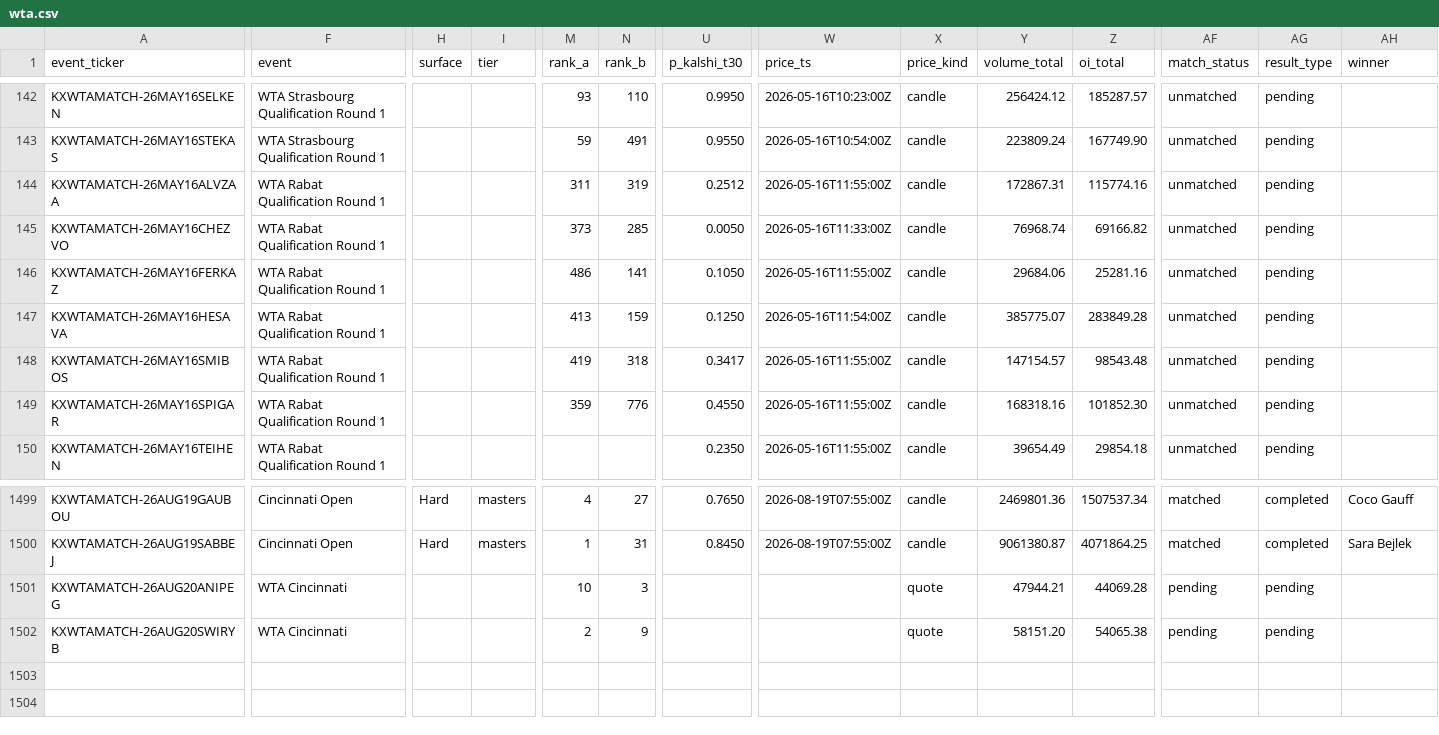
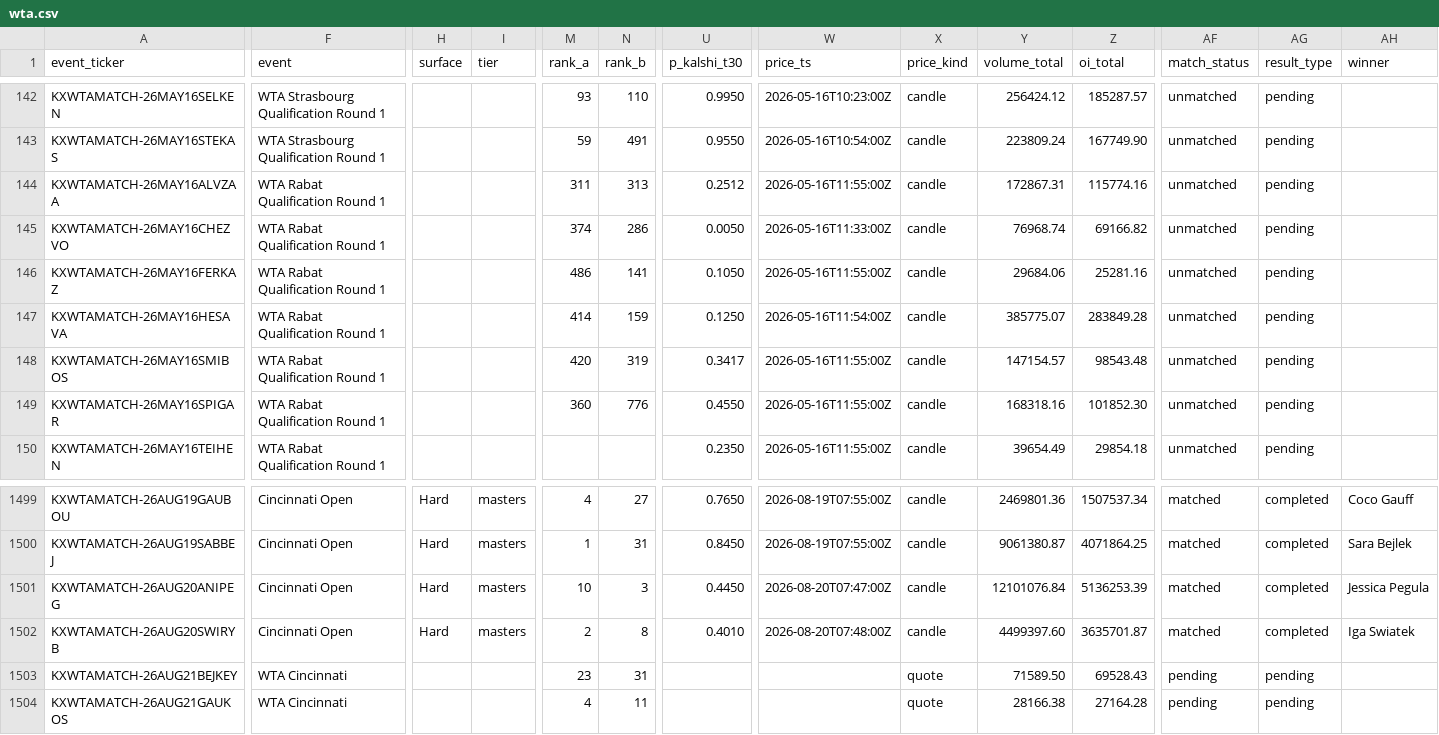
Before and after one commit to ARJUNVARMA2000/tennis-elo, a CSV file: tennis_model/data/kalshi_ledger/wta.csv, drawn as a sheet; only a part is shown, gaps mark what is left out; rows hold the shown columns only; the diff covers the shown part only; the diff names each change by its address in the sheet, - before the commit and + after, or states it on an @@ line.

```diff
--- a/tennis_model/data/kalshi_ledger/wta.csv
+++ b/tennis_model/data/kalshi_ledger/wta.csv
-N144 (rank_b): 319
+N144 (rank_b): 313
-M145 (rank_a): 373
+M145 (rank_a): 374
-N145 (rank_b): 285
+N145 (rank_b): 286
-M147 (rank_a): 413
+M147 (rank_a): 414
-M148 (rank_a): 419
+M148 (rank_a): 420
-N148 (rank_b): 318
+N148 (rank_b): 319
-M149 (rank_a): 359
+M149 (rank_a): 360
-F1501:F1502 (event): WTA Cincinnati
+F1501:F1502 (event): Cincinnati Open
-H1501:H1502 (surface): (empty)
+H1501:H1502 (surface): Hard
-I1501:I1502 (tier): (empty)
+I1501:I1502 (tier): masters
-U1501 (p_kalshi_t30): (empty)
+U1501 (p_kalshi_t30): 0.4450
-W1501 (price_ts): (empty)
+W1501 (price_ts): 2026-08-20T07:47:00Z
-X1501:X1502 (price_kind): quote
+X1501:X1502 (price_kind): candle
-Y1501 (volume_total): 47944.21
+Y1501 (volume_total): 12101076.84
-Z1501 (oi_total): 44069.28
+Z1501 (oi_total): 5136253.39
-AF1501:AF1502 (match_status): pending
+AF1501:AF1502 (match_status): matched
-AG1501:AG1502 (result_type): pending
+AG1501:AG1502 (result_type): completed
-AH1501 (winner): (empty)
+AH1501 (winner): Jessica Pegula
-N1502 (rank_b): 9
+N1502 (rank_b): 8
-U1502 (p_kalshi_t30): (empty)
+U1502 (p_kalshi_t30): 0.4010
-W1502 (price_ts): (empty)
+W1502 (price_ts): 2026-08-20T07:48:00Z
-Y1502 (volume_total): 58151.20
+Y1502 (volume_total): 4499397.60
-Z1502 (oi_total): 54065.38
+Z1502 (oi_total): 3635701.87
-AH1502 (winner): (empty)
+AH1502 (winner): Iga Swiatek
+row 1503: KXWTAMATCH-26AUG21BEJKEY | WTA Cincinnati |  |  | 23 | 31 |  |  | quote | 71589.50 | 69528.43 | pending | pending
+row 1504: KXWTAMATCH-26AUG21GAUKOS | WTA Cincinnati |  |  | 4 | 11 |  |  | quote | 28166.38 | 27164.28 | pending | pending
```
Also changed, not shown: 96 edited cells elsewhere in this file, tennis_model/data/kalshi_ledger/atp.csv, 3 other files.
